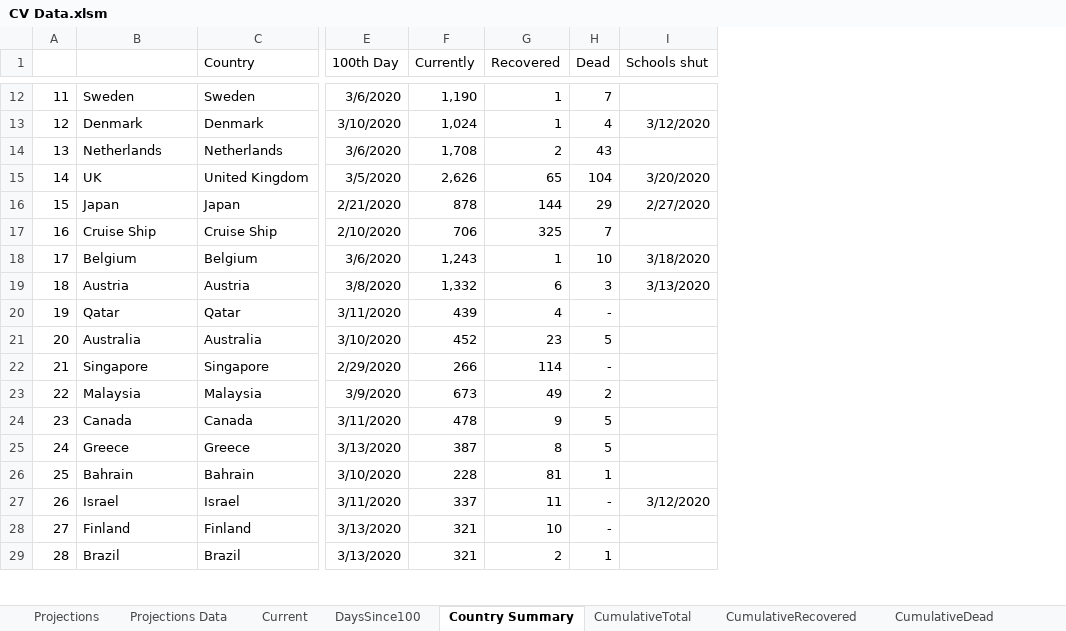
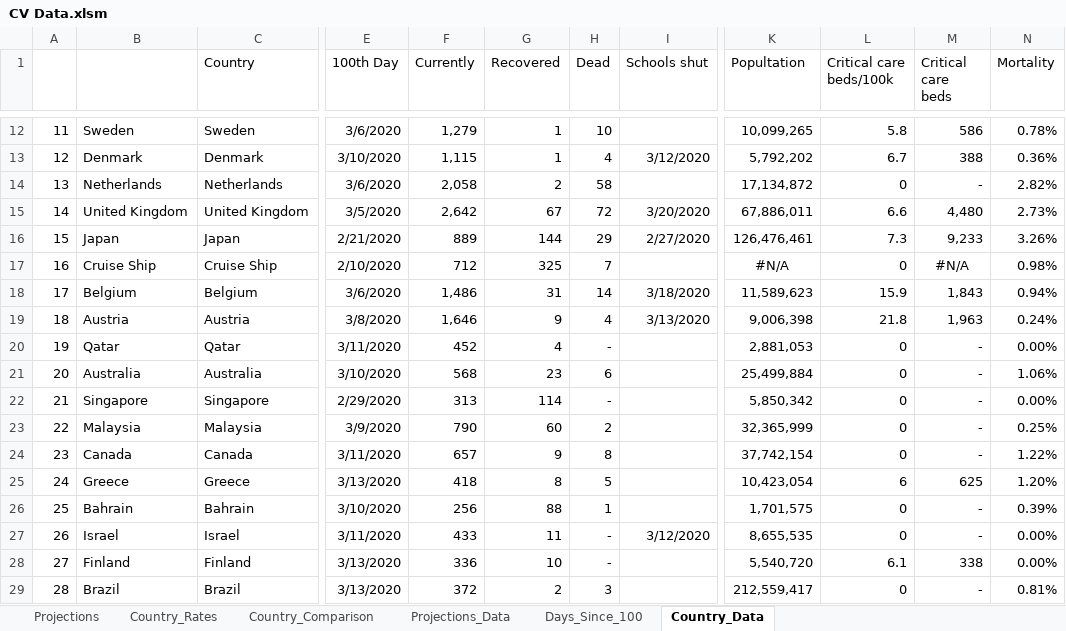
Before and after one commit to achie188/COVID-19, an Excel workbook: Analysis/CV Data.xlsm, sheet Country_Data, drawn as a sheet; only a part is shown, gaps mark what is left out; values as stored, in another font and other column widths than the file's, no borders; the diff covers the shown part only; the diff names each change by its address in the sheet, - before the commit and + after, or states it on an @@ line.

Commit message:
Update CV Data.xlsm

```diff
--- a/Analysis/CV Data.xlsm (sheet Country_Data)
+++ b/Analysis/CV Data.xlsm (sheet Country_Data)
-sheet tab: Projections Data
+sheet tab: Projections_Data
-sheet tab: Current
+sheet tab: Country_Comparison
-sheet tab: DaysSince100
+sheet tab: Days_Since_100
-sheet tab: Country Summary
+sheet tab: Country_Data
-sheet tab: CumulativeTotal
@@ sheet tab hidden: CumulativeRecovered @@
@@ sheet tab hidden: CumulativeDead @@
+sheet tab: Country_Rates
@@ sheet tab order changed: Projections | Country_Rates | Country_Comparison | Projections_Data | Days_Since_100 | Country_Data @@
+column K (Popultation), rows 12-29: 10,099,265 | 5,792,202 | 17,134,872 | 67,886,011 | 126,476,461 | #N/A | 11,589,623 | 9,006,398 | 2,881,053 | 25,499,884 | 5,850,342 | 32,365,999 | 37,742,154 | 10,423,054 | 1,701,575 | 8,655,535 | 5,540,720 | 212,559,417
+column L (Critical care beds/100k), rows 12-29: 5.8 | 6.7 | 0 | 6.6 | 7.3 | 0 | 15.9 | 21.8 | 0 | 0 | 0 | 0 | 0 | 6 | 0 | 0 | 6.1 | 0
+column M (Critical care beds), rows 12-29: 586 | 388 | - | 4,480 | 9,233 | #N/A | 1,843 | 1,963 | - | - | - | - | - | 625 | - | - | 338 | -
+column N (Mortality), rows 12-29: 0.78% | 0.36% | 2.82% | 2.73% | 3.26% | 0.98% | 0.94% | 0.24% | 0.00% | 1.06% | 0.00% | 0.25% | 1.22% | 1.20% | 0.39% | 0.00% | 0.00% | 0.81%
-F12 (Currently): 1,190
+F12 (Currently): 1,279
-H12 (Dead): 7
+H12 (Dead): 10
-F13 (Currently): 1,024
+F13 (Currently): 1,115
-F14 (Currently): 1,708
+F14 (Currently): 2,058
-H14 (Dead): 43
+H14 (Dead): 58
-B15: UK
+B15: United Kingdom
-F15 (Currently): 2,626
+F15 (Currently): 2,642
-G15 (Recovered): 65
+G15 (Recovered): 67
-H15 (Dead): 104
+H15 (Dead): 72
-F16 (Currently): 878
+F16 (Currently): 889
-F17 (Currently): 706
+F17 (Currently): 712
-F18 (Currently): 1,243
+F18 (Currently): 1,486
-G18 (Recovered): 1
+G18 (Recovered): 31
-H18 (Dead): 10
+H18 (Dead): 14
-F19 (Currently): 1,332
+F19 (Currently): 1,646
-G19 (Recovered): 6
+G19 (Recovered): 9
-H19 (Dead): 3
+H19 (Dead): 4
-F20 (Currently): 439
+F20 (Currently): 452
-F21 (Currently): 452
+F21 (Currently): 568
-H21 (Dead): 5
+H21 (Dead): 6
-F22 (Currently): 266
+F22 (Currently): 313
-F23 (Currently): 673
+F23 (Currently): 790
-G23 (Recovered): 49
+G23 (Recovered): 60
-F24 (Currently): 478
+F24 (Currently): 657
-H24 (Dead): 5
+H24 (Dead): 8
-F25 (Currently): 387
+F25 (Currently): 418
-F26 (Currently): 228
+F26 (Currently): 256
-G26 (Recovered): 81
+G26 (Recovered): 88
-F27 (Currently): 337
+F27 (Currently): 433
-F28 (Currently): 321
+F28 (Currently): 336
-F29 (Currently): 321
+F29 (Currently): 372
-H29 (Dead): 1
+H29 (Dead): 3
```
Also changed, not shown: 131 edited cells and cell formats elsewhere in this sheet, sheet Projections_Data, sheet Days_Since_100, sheet Projections, sheet Country_Comparison, other sheet tabs, formulas that keep their value, charts or pictures.
